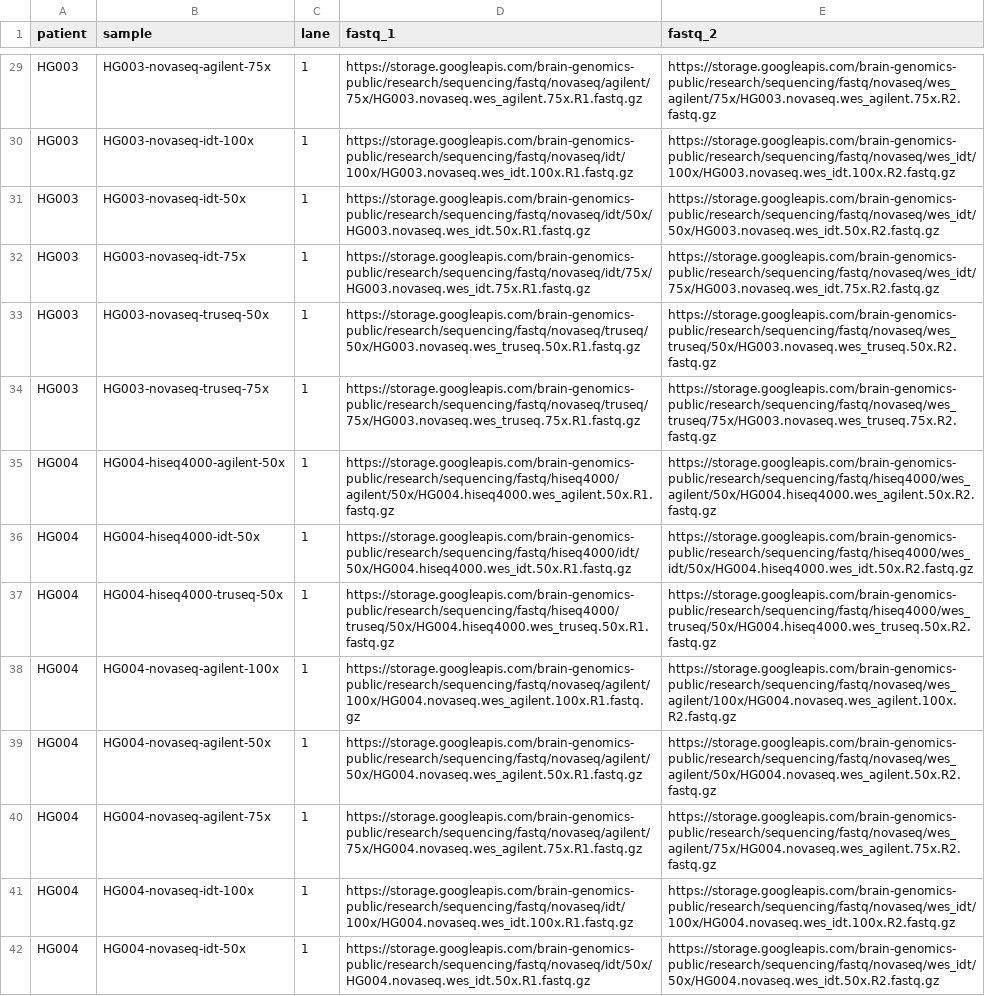
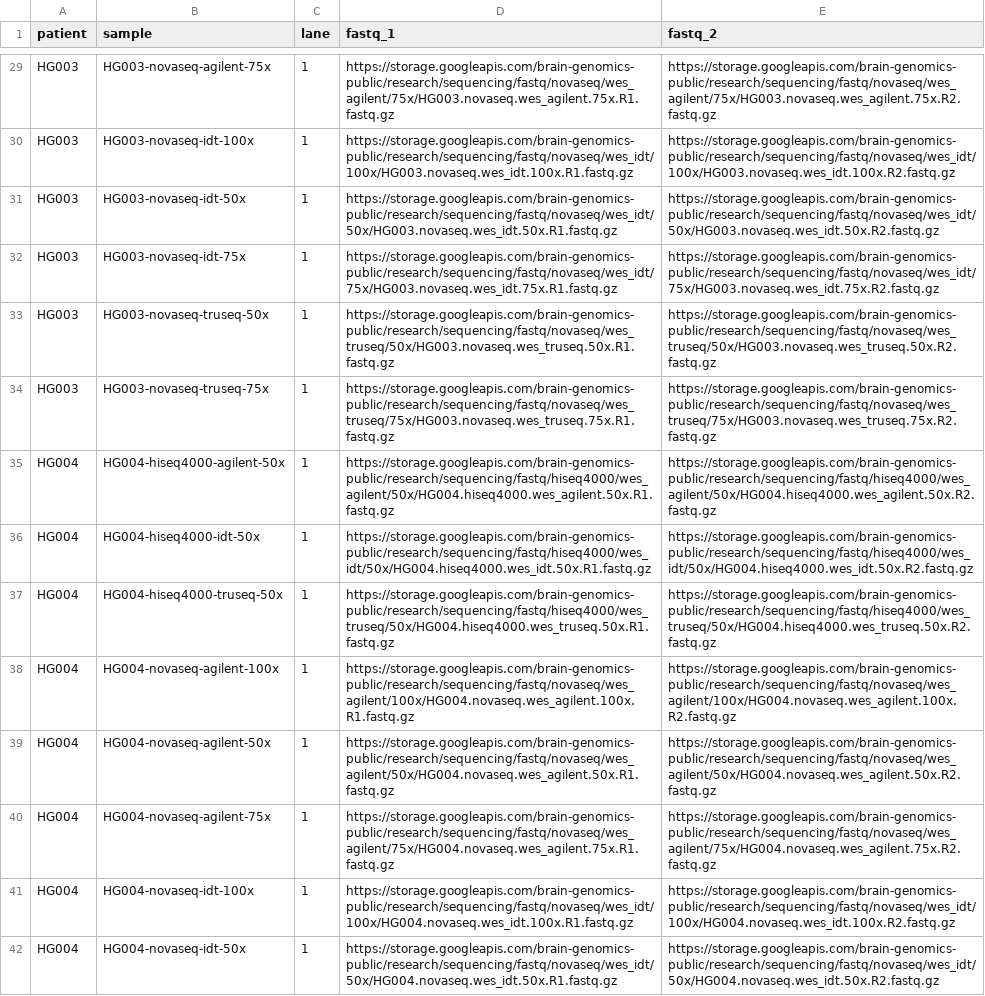
Before and after one commit to apraga/sherloxome, a CSV file: samplesheet-full.csv, drawn as a sheet; only a part is shown, gaps mark what is left out; the diff covers the shown part only; the diff names each change by its address in the sheet, - before the commit and + after, or states it on an @@ line.

Commit message:
Fix fastq path in full samplesheet

```diff
--- a/samplesheet-full.csv
+++ b/samplesheet-full.csv
-D29 (fastq_1): https://storage.googleapis.com/brain-genomics-public/research/sequencing/fastq/novaseq/agilent/75x/HG003.novaseq.wes_agilent.75x.R1.fastq.gz
+D29 (fastq_1): https://storage.googleapis.com/brain-genomics-public/research/sequencing/fastq/novaseq/wes_agilent/75x/HG003.novaseq.wes_agilent.75x.R1.fastq.gz
-D30 (fastq_1): https://storage.googleapis.com/brain-genomics-public/research/sequencing/fastq/novaseq/idt/100x/HG003.novaseq.wes_idt.100x.R1.fastq.gz
+D30 (fastq_1): https://storage.googleapis.com/brain-genomics-public/research/sequencing/fastq/novaseq/wes_idt/100x/HG003.novaseq.wes_idt.100x.R1.fastq.gz
-D31 (fastq_1): https://storage.googleapis.com/brain-genomics-public/research/sequencing/fastq/novaseq/idt/50x/HG003.novaseq.wes_idt.50x.R1.fastq.gz
+D31 (fastq_1): https://storage.googleapis.com/brain-genomics-public/research/sequencing/fastq/novaseq/wes_idt/50x/HG003.novaseq.wes_idt.50x.R1.fastq.gz
-D32 (fastq_1): https://storage.googleapis.com/brain-genomics-public/research/sequencing/fastq/novaseq/idt/75x/HG003.novaseq.wes_idt.75x.R1.fastq.gz
+D32 (fastq_1): https://storage.googleapis.com/brain-genomics-public/research/sequencing/fastq/novaseq/wes_idt/75x/HG003.novaseq.wes_idt.75x.R1.fastq.gz
-D33 (fastq_1): https://storage.googleapis.com/brain-genomics-public/research/sequencing/fastq/novaseq/truseq/50x/HG003.novaseq.wes_truseq.50x.R1.fastq.gz
+D33 (fastq_1): https://storage.googleapis.com/brain-genomics-public/research/sequencing/fastq/novaseq/wes_truseq/50x/HG003.novaseq.wes_truseq.50x.R1.fastq.gz
-D34 (fastq_1): https://storage.googleapis.com/brain-genomics-public/research/sequencing/fastq/novaseq/truseq/75x/HG003.novaseq.wes_truseq.75x.R1.fastq.gz
+D34 (fastq_1): https://storage.googleapis.com/brain-genomics-public/research/sequencing/fastq/novaseq/wes_truseq/75x/HG003.novaseq.wes_truseq.75x.R1.fastq.gz
-D35 (fastq_1): https://storage.googleapis.com/brain-genomics-public/research/sequencing/fastq/hiseq4000/agilent/50x/HG004.hiseq4000.wes_agilent.50x.R1.fastq.gz
+D35 (fastq_1): https://storage.googleapis.com/brain-genomics-public/research/sequencing/fastq/hiseq4000/wes_agilent/50x/HG004.hiseq4000.wes_agilent.50x.R1.fastq.gz
-D36 (fastq_1): https://storage.googleapis.com/brain-genomics-public/research/sequencing/fastq/hiseq4000/idt/50x/HG004.hiseq4000.wes_idt.50x.R1.fastq.gz
+D36 (fastq_1): https://storage.googleapis.com/brain-genomics-public/research/sequencing/fastq/hiseq4000/wes_idt/50x/HG004.hiseq4000.wes_idt.50x.R1.fastq.gz
-D37 (fastq_1): https://storage.googleapis.com/brain-genomics-public/research/sequencing/fastq/hiseq4000/truseq/50x/HG004.hiseq4000.wes_truseq.50x.R1.fastq.gz
+D37 (fastq_1): https://storage.googleapis.com/brain-genomics-public/research/sequencing/fastq/hiseq4000/wes_truseq/50x/HG004.hiseq4000.wes_truseq.50x.R1.fastq.gz
-D38 (fastq_1): https://storage.googleapis.com/brain-genomics-public/research/sequencing/fastq/novaseq/agilent/100x/HG004.novaseq.wes_agilent.100x.R1.fastq.gz
+D38 (fastq_1): https://storage.googleapis.com/brain-genomics-public/research/sequencing/fastq/novaseq/wes_agilent/100x/HG004.novaseq.wes_agilent.100x.R1.fastq.gz
-D39 (fastq_1): https://storage.googleapis.com/brain-genomics-public/research/sequencing/fastq/novaseq/agilent/50x/HG004.novaseq.wes_agilent.50x.R1.fastq.gz
+D39 (fastq_1): https://storage.googleapis.com/brain-genomics-public/research/sequencing/fastq/novaseq/wes_agilent/50x/HG004.novaseq.wes_agilent.50x.R1.fastq.gz
-D40 (fastq_1): https://storage.googleapis.com/brain-genomics-public/research/sequencing/fastq/novaseq/agilent/75x/HG004.novaseq.wes_agilent.75x.R1.fastq.gz
+D40 (fastq_1): https://storage.googleapis.com/brain-genomics-public/research/sequencing/fastq/novaseq/wes_agilent/75x/HG004.novaseq.wes_agilent.75x.R1.fastq.gz
-D41 (fastq_1): https://storage.googleapis.com/brain-genomics-public/research/sequencing/fastq/novaseq/idt/100x/HG004.novaseq.wes_idt.100x.R1.fastq.gz
+D41 (fastq_1): https://storage.googleapis.com/brain-genomics-public/research/sequencing/fastq/novaseq/wes_idt/100x/HG004.novaseq.wes_idt.100x.R1.fastq.gz
-D42 (fastq_1): https://storage.googleapis.com/brain-genomics-public/research/sequencing/fastq/novaseq/idt/50x/HG004.novaseq.wes_idt.50x.R1.fastq.gz
+D42 (fastq_1): https://storage.googleapis.com/brain-genomics-public/research/sequencing/fastq/novaseq/wes_idt/50x/HG004.novaseq.wes_idt.50x.R1.fastq.gz
```
Also changed, not shown: 85 edited cells elsewhere in this file.
